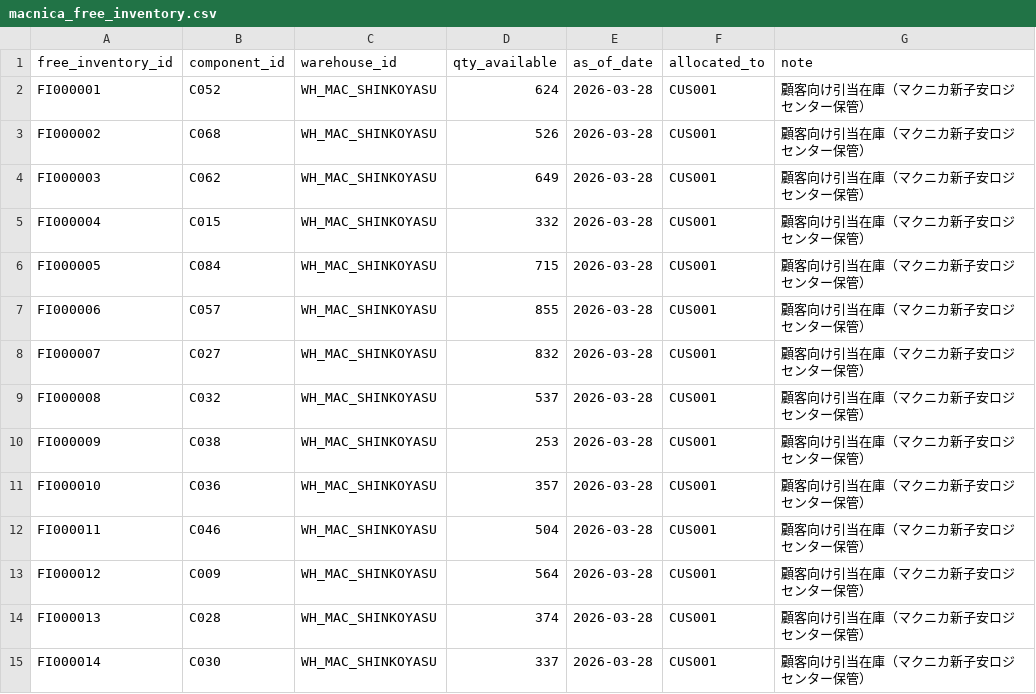
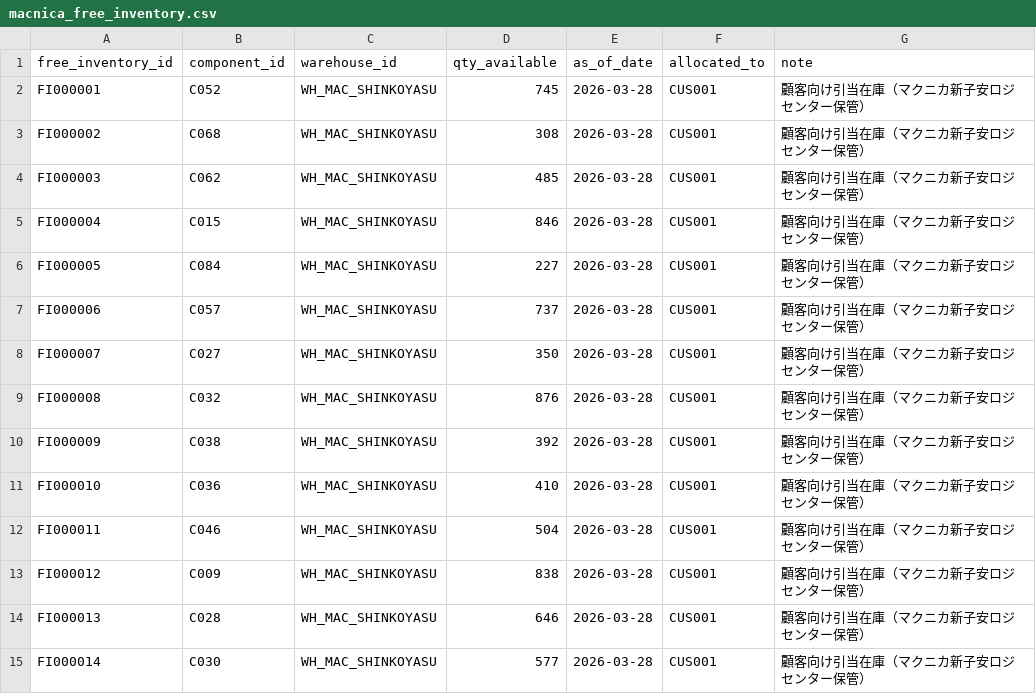
Before and after one commit to watanabe-g-design/scm-decision-support, a CSV file: scm/sample_data/macnica_free_inventory.csv, drawn as a sheet; only a part is shown; the diff covers the shown part only.

```diff
--- a/scm/sample_data/macnica_free_inventory.csv
+++ b/scm/sample_data/macnica_free_inventory.csv
@@ -1,15 +1,15 @@
 free_inventory_id,component_id,warehouse_id,qty_available,as_of_date,allocated_to,note
-FI000001,C052,WH_MAC_SHINKOYASU,624,2026-03-28,CUS001,顧客向け引当在庫（マクニカ新子安ロジセンター保管）
-FI000002,C068,WH_MAC_SHINKOYASU,526,2026-03-28,CUS001,顧客向け引当在庫（マクニカ新子安ロジセンター保管）
-FI000003,C062,WH_MAC_SHINKOYASU,649,2026-03-28,CUS001,顧客向け引当在庫（マクニカ新子安ロジセンター保管）
-FI000004,C015,WH_MAC_SHINKOYASU,332,2026-03-28,CUS001,顧客向け引当在庫（マクニカ新子安ロジセンター保管）
-FI000005,C084,WH_MAC_SHINKOYASU,715,2026-03-28,CUS001,顧客向け引当在庫（マクニカ新子安ロジセンター保管）
-FI000006,C057,WH_MAC_SHINKOYASU,855,2026-03-28,CUS001,顧客向け引当在庫（マクニカ新子安ロジセンター保管）
-FI000007,C027,WH_MAC_SHINKOYASU,832,2026-03-28,CUS001,顧客向け引当在庫（マクニカ新子安ロジセンター保管）
-FI000008,C032,WH_MAC_SHINKOYASU,537,2026-03-28,CUS001,顧客向け引当在庫（マクニカ新子安ロジセンター保管）
-FI000009,C038,WH_MAC_SHINKOYASU,253,2026-03-28,CUS001,顧客向け引当在庫（マクニカ新子安ロジセンター保管）
-FI000010,C036,WH_MAC_SHINKOYASU,357,2026-03-28,CUS001,顧客向け引当在庫（マクニカ新子安ロジセンター保管）
+FI000001,C052,WH_MAC_SHINKOYASU,745,2026-03-28,CUS001,顧客向け引当在庫（マクニカ新子安ロジセンター保管）
+FI000002,C068,WH_MAC_SHINKOYASU,308,2026-03-28,CUS001,顧客向け引当在庫（マクニカ新子安ロジセンター保管）
+FI000003,C062,WH_MAC_SHINKOYASU,485,2026-03-28,CUS001,顧客向け引当在庫（マクニカ新子安ロジセンター保管）
+FI000004,C015,WH_MAC_SHINKOYASU,846,2026-03-28,CUS001,顧客向け引当在庫（マクニカ新子安ロジセンター保管）
+FI000005,C084,WH_MAC_SHINKOYASU,227,2026-03-28,CUS001,顧客向け引当在庫（マクニカ新子安ロジセンター保管）
+FI000006,C057,WH_MAC_SHINKOYASU,737,2026-03-28,CUS001,顧客向け引当在庫（マクニカ新子安ロジセンター保管）
+FI000007,C027,WH_MAC_SHINKOYASU,350,2026-03-28,CUS001,顧客向け引当在庫（マクニカ新子安ロジセンター保管）
+FI000008,C032,WH_MAC_SHINKOYASU,876,2026-03-28,CUS001,顧客向け引当在庫（マクニカ新子安ロジセンター保管）
+FI000009,C038,WH_MAC_SHINKOYASU,392,2026-03-28,CUS001,顧客向け引当在庫（マクニカ新子安ロジセンター保管）
+FI000010,C036,WH_MAC_SHINKOYASU,410,2026-03-28,CUS001,顧客向け引当在庫（マクニカ新子安ロジセンター保管）
 FI000011,C046,WH_MAC_SHINKOYASU,504,2026-03-28,CUS001,顧客向け引当在庫（マクニカ新子安ロジセンター保管）
-FI000012,C009,WH_MAC_SHINKOYASU,564,2026-03-28,CUS001,顧客向け引当在庫（マクニカ新子安ロジセンター保管）
-FI000013,C028,WH_MAC_SHINKOYASU,374,2026-03-28,CUS001,顧客向け引当在庫（マクニカ新子安ロジセンター保管）
-FI000014,C030,WH_MAC_SHINKOYASU,337,2026-03-28,CUS001,顧客向け引当在庫（マクニカ新子安ロジセンター保管）
+FI000012,C009,WH_MAC_SHINKOYASU,838,2026-03-28,CUS001,顧客向け引当在庫（マクニカ新子安ロジセンター保管）
+FI000013,C028,WH_MAC_SHINKOYASU,646,2026-03-28,CUS001,顧客向け引当在庫（マクニカ新子安ロジセンター保管）
+FI000014,C030,WH_MAC_SHINKOYASU,577,2026-03-28,CUS001,顧客向け引当在庫（マクニカ新子安ロジセンター保管）
```
Also changed, not shown: 26 edited cells elsewhere in this file, scm/sample_data/demand_plan_components.csv, scm/sample_data/inventory_current.csv, 13 other files.
